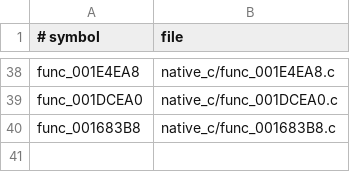
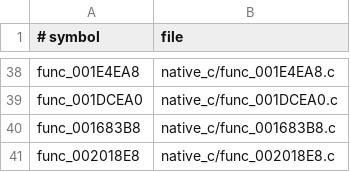
Before and after one commit to OpenThievius/OpenThievius, a TSV file: port/game/sly1-us/hand/backfills.tsv, drawn as a sheet; only a part is shown, gaps mark what is left out.

Commit message:
fix(port): reset native VIF and GIF startup state

```diff
--- a/port/game/sly1-us/hand/backfills.tsv
+++ b/port/game/sly1-us/hand/backfills.tsv
@@ -40 +40,2 @@ func_001DCEA0	native_c/func_001DCEA0.c
 func_001683B8	native_c/func_001683B8.c
+func_002018E8	native_c/func_002018E8.c
```
Also changed, not shown: 6 other files.
